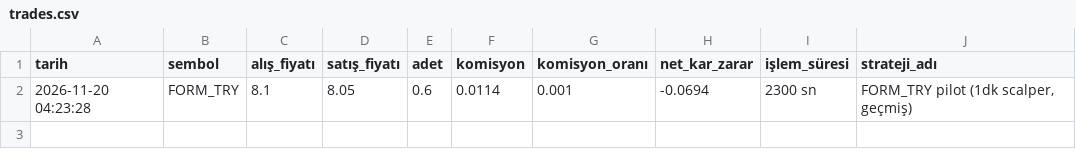
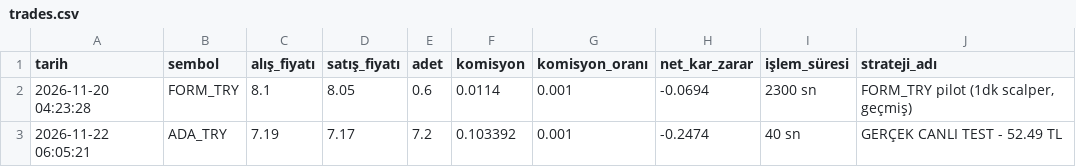
Before and after one commit to hakansazci01/hsc-borsa-analiz, a CSV file: trades.csv, drawn as a sheet.

Commit message:
canli test ve 7 gun performans: emir ID, trades kaydi, gunluk rapor panelde

```diff
--- a/trades.csv
+++ b/trades.csv
@@ -2 +2,2 @@
 2026-11-20 04:23:28,FORM_TRY,8.1,8.05,0.6,0.0114,0.001,-0.0694,2300 sn," FORM_TRY pilot (1dk scalper, geçmiş)"
+2026-11-22 06:05:21,ADA_TRY,7.19,7.17,7.2,0.103392,0.001,-0.2474,40 sn,GERÇEK CANLI TEST - 52.49 TL
```
Also changed, not shown: manual_log.csv, monthly_backtest.csv, 10 other files.
